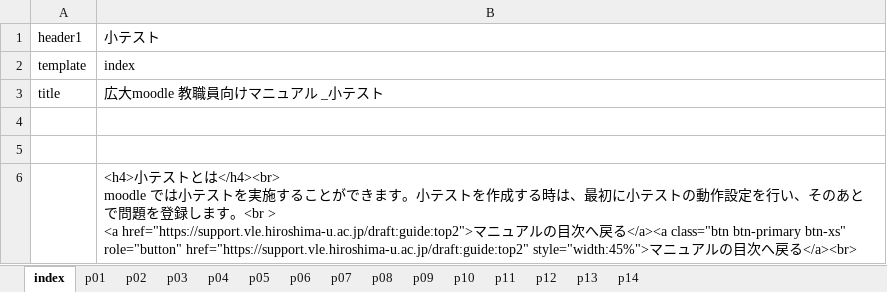
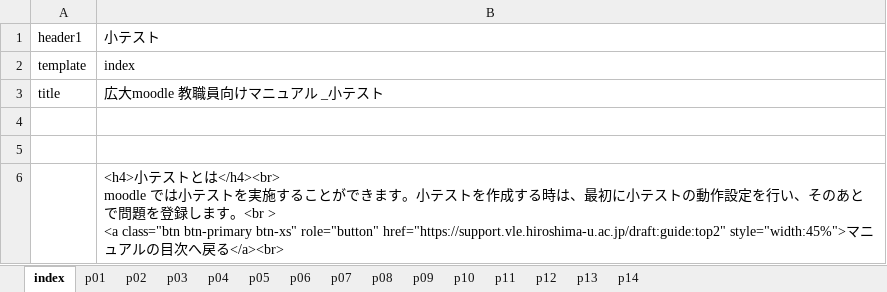
Before and after one commit to imc-lms-adm/support-vle-man, an Excel workbook: guide41_test.xlsx, sheet index, drawn as a sheet; values as stored, in another font and other column widths than the file's, no borders; ↵ is a line break in a cell; the diff names each change by its address in the sheet, - before the commit and + after, or states it on an @@ line.

```diff
--- a/guide41_test.xlsx (sheet index)
+++ b/guide41_test.xlsx (sheet index)
-B6: …> ↵ <a href="https://support.vle.hiroshima-u.ac.jp/draft:guide:top2">マニュアルの目次へ戻る</a><a class="btn btn-primary…
+B6: …> ↵ <a class="btn btn-primary…
```
Also changed, not shown: sheet p07, sheet p08, sheet p09, sheet p10, sheet p01.
